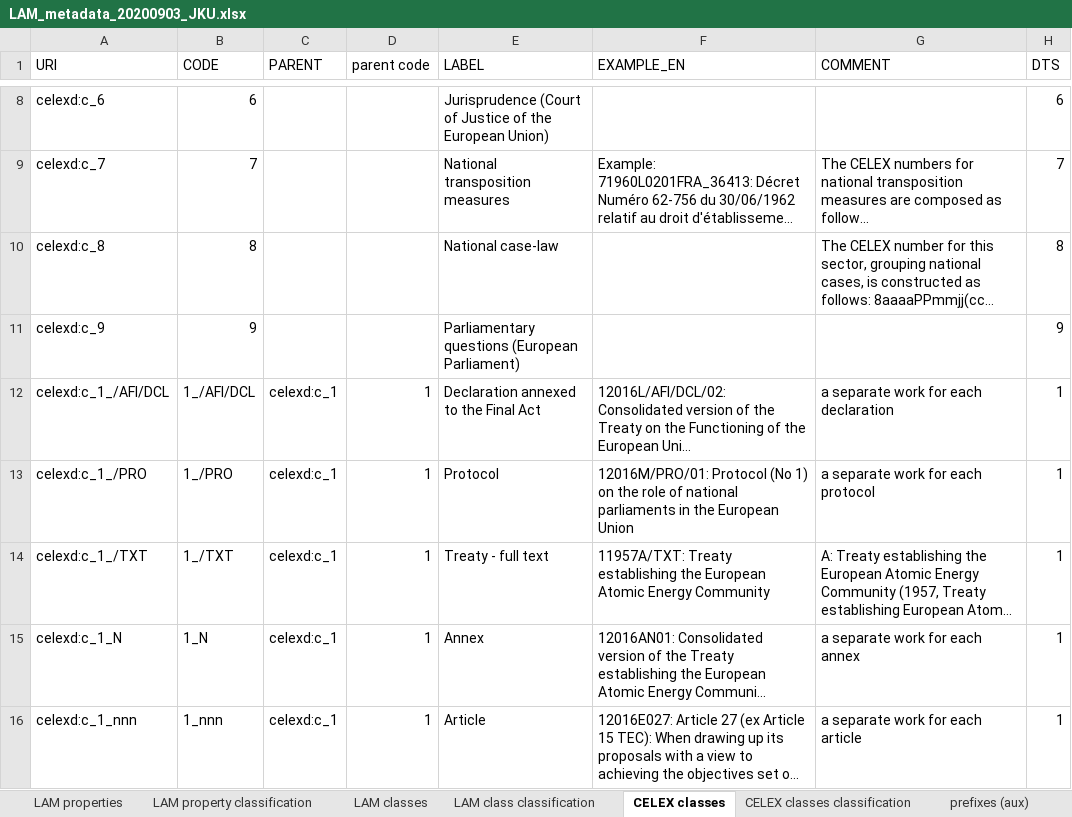
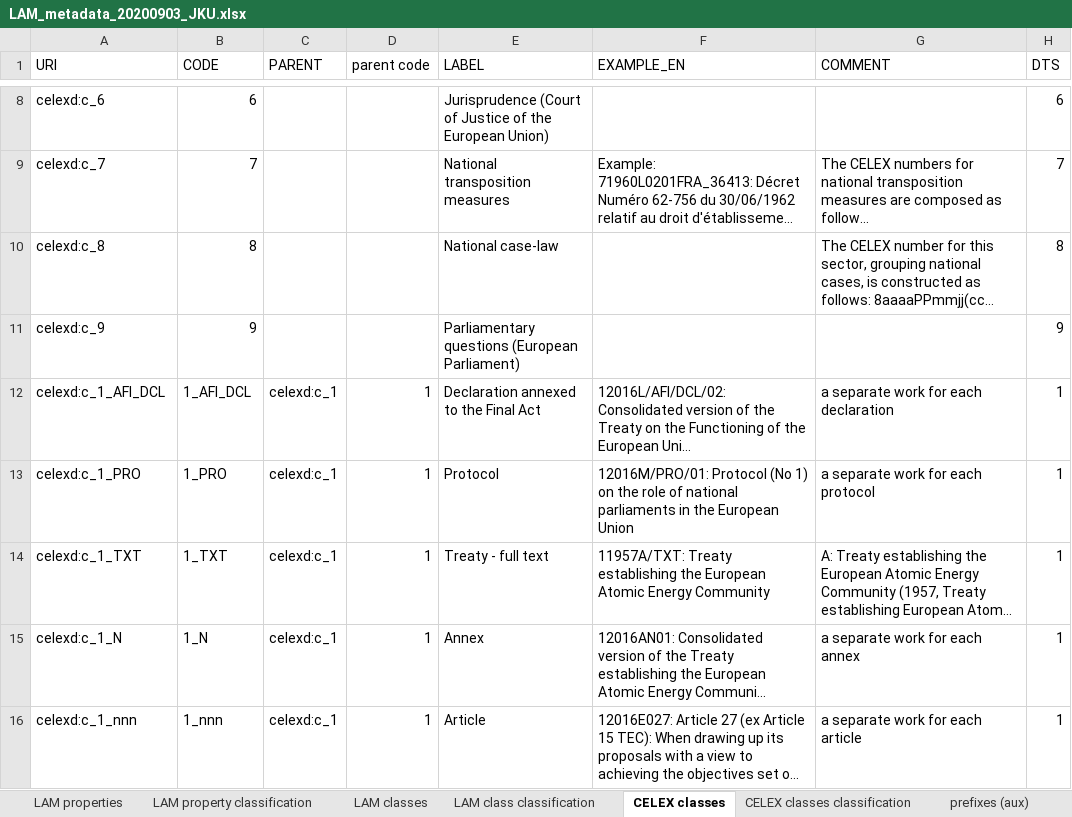
Before and after one commit to meaningfy-ws/lam4vb3, an Excel workbook: resources/input_workbook/LAM_metadata_20200903_JKU.xlsx, sheet CELEX classes, drawn as a sheet; only a part is shown, gaps mark what is left out; long unchanged cells end in …; values as stored, in another font and other column widths than the file's, no borders; charts and pictures not drawn; the diff names each change by its address in the sheet, - before the commit and + after, or states it on an @@ line.

```diff
--- a/resources/input_workbook/LAM_metadata_20200903_JKU.xlsx (sheet CELEX classes)
+++ b/resources/input_workbook/LAM_metadata_20200903_JKU.xlsx (sheet CELEX classes)
-A12 (URI): celexd:c_1_/AFI/DCL
+A12 (URI): celexd:c_1_AFI_DCL
-B12 (CODE): 1_/AFI/DCL
+B12 (CODE): 1_AFI_DCL
-A13 (URI): celexd:c_1_/PRO
+A13 (URI): celexd:c_1_PRO
-B13 (CODE): 1_/PRO
+B13 (CODE): 1_PRO
-A14 (URI): celexd:c_1_/TXT
+A14 (URI): celexd:c_1_TXT
-B14 (CODE): 1_/TXT
+B14 (CODE): 1_TXT
```
Also changed, not shown: sheet LAM properties, sheet LAM classes, sheet CELEX classes classification, sheet LAM class classification, sheet LAM property classification, sheet prefixes (aux), formulas that keep their value, charts or pictures, 5 other files.
